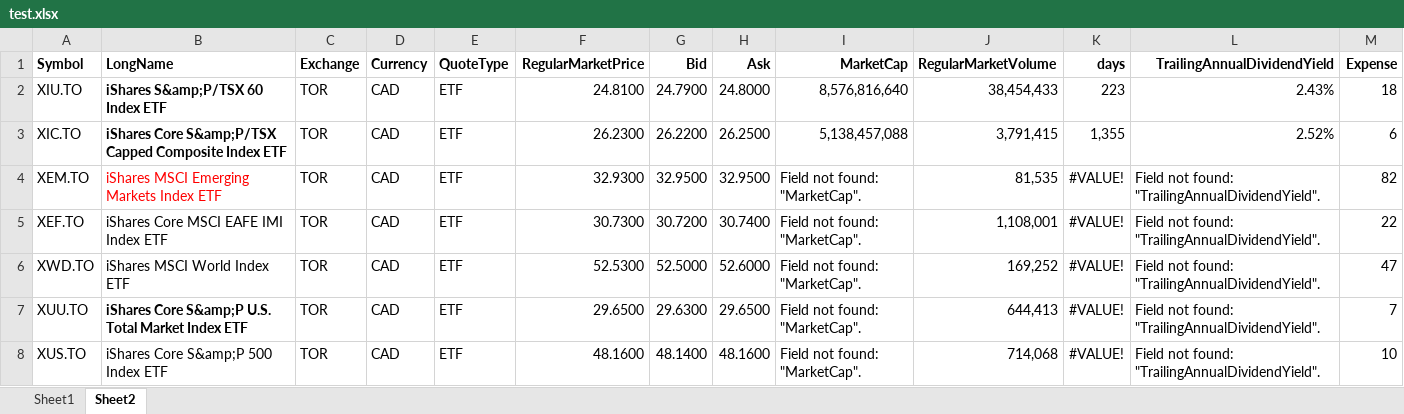
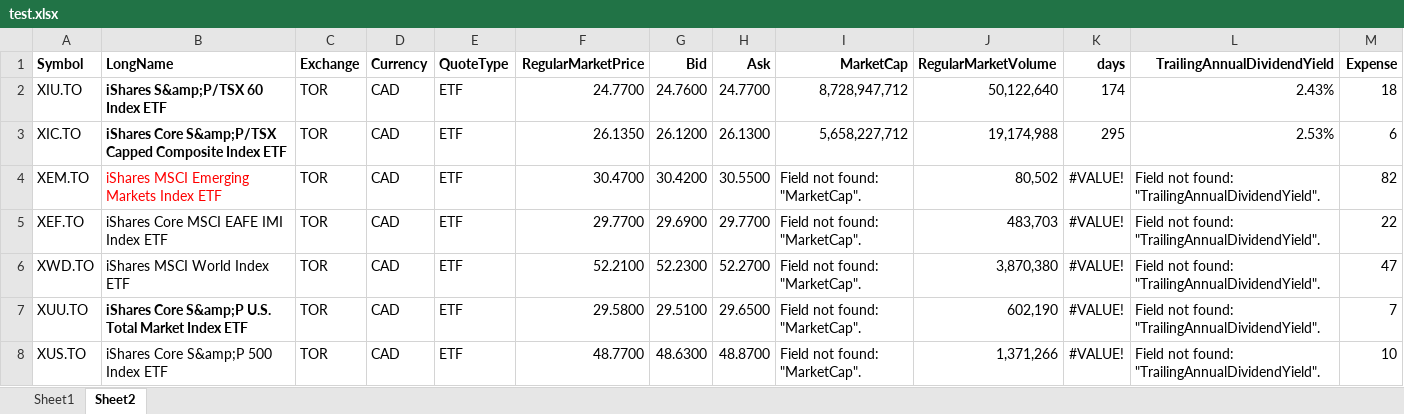
Before and after one commit to dshe/YahooXL, an Excel workbook: test.xlsx, sheet Sheet2, drawn as a sheet; only a part is shown; values as stored, in another font and other column widths than the file's, no borders; the diff covers the shown part only; the diff names each change by its address in the sheet, - before the commit and + after, or states it on an @@ line.

```diff
--- a/test.xlsx (sheet Sheet2)
+++ b/test.xlsx (sheet Sheet2)
-F2 (RegularMarketPrice): 24.8100
+F2 (RegularMarketPrice): 24.7700
-G2 (Bid): 24.7900
+G2 (Bid): 24.7600
-H2 (Ask): 24.8000
+H2 (Ask): 24.7700
-I2 (MarketCap): 8,576,816,640
+I2 (MarketCap): 8,728,947,712
-J2 (RegularMarketVolume): 38,454,433
+J2 (RegularMarketVolume): 50,122,640
-K2 (days): 223
+K2 (days): 174
-F3 (RegularMarketPrice): 26.2300
+F3 (RegularMarketPrice): 26.1350
-G3 (Bid): 26.2200
+G3 (Bid): 26.1200
-H3 (Ask): 26.2500
+H3 (Ask): 26.1300
-I3 (MarketCap): 5,138,457,088
+I3 (MarketCap): 5,658,227,712
-J3 (RegularMarketVolume): 3,791,415
+J3 (RegularMarketVolume): 19,174,988
-K3 (days): 1,355
+K3 (days): 295
-L3 (TrailingAnnualDividendYield): 2.52%
+L3 (TrailingAnnualDividendYield): 2.53%
-F4 (RegularMarketPrice): 32.9300
+F4 (RegularMarketPrice): 30.4700
-G4 (Bid): 32.9500
+G4 (Bid): 30.4200
-H4 (Ask): 32.9500
+H4 (Ask): 30.5500
-J4 (RegularMarketVolume): 81,535
+J4 (RegularMarketVolume): 80,502
-F5 (RegularMarketPrice): 30.7300
+F5 (RegularMarketPrice): 29.7700
-G5 (Bid): 30.7200
+G5 (Bid): 29.6900
-H5 (Ask): 30.7400
+H5 (Ask): 29.7700
-J5 (RegularMarketVolume): 1,108,001
+J5 (RegularMarketVolume): 483,703
-F6 (RegularMarketPrice): 52.5300
+F6 (RegularMarketPrice): 52.2100
-G6 (Bid): 52.5000
+G6 (Bid): 52.2300
-H6 (Ask): 52.6000
+H6 (Ask): 52.2700
-J6 (RegularMarketVolume): 169,252
+J6 (RegularMarketVolume): 3,870,380
-F7 (RegularMarketPrice): 29.6500
+F7 (RegularMarketPrice): 29.5800
-G7 (Bid): 29.6300
+G7 (Bid): 29.5100
-J7 (RegularMarketVolume): 644,413
+J7 (RegularMarketVolume): 602,190
-F8 (RegularMarketPrice): 48.1600
+F8 (RegularMarketPrice): 48.7700
-G8 (Bid): 48.1400
+G8 (Bid): 48.6300
-H8 (Ask): 48.1600
+H8 (Ask): 48.8700
-J8 (RegularMarketVolume): 714,068
+J8 (RegularMarketVolume): 1,371,266
```
Also changed, not shown: 30 edited cells elsewhere in this sheet, sheet Sheet1, 5 other files.
